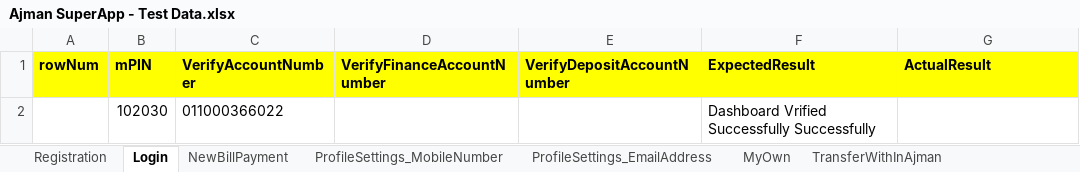
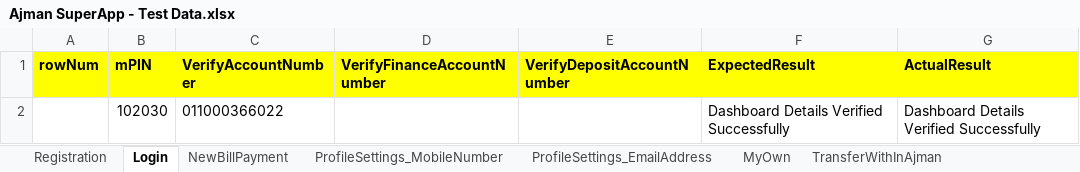
Before and after one commit to Abbu25/SuperApp-Ajman, an Excel workbook: Test Data/Ajman SuperApp - Test Data.xlsx, sheet Login, drawn as a sheet; values as stored, in another font and other column widths than the file's, no borders; the diff names each change by its address in the sheet, - before the commit and + after, or states it on an @@ line.

```diff
--- a/Test Data/Ajman SuperApp - Test Data.xlsx (sheet Login)
+++ b/Test Data/Ajman SuperApp - Test Data.xlsx (sheet Login)
-F2 (ExpectedResult): Dashboard Vrified Successfully Successfully
+F2 (ExpectedResult): Dashboard Details Verified Successfully
-G2 (ActualResult): (empty)
+G2 (ActualResult): Dashboard Details Verified Successfully
```
Also changed, not shown: sheet TransferToInternational, sheet ProfileSettings_EmailAddress, sheet NewBillPayment, sheet ProfileSettings_MobileNumber, sheet TransferWithInAjman, sheet TransferWithInUAE, 2 more sheets, 13 other files.
